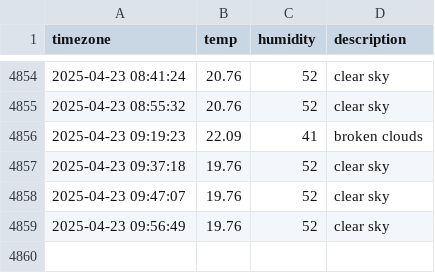
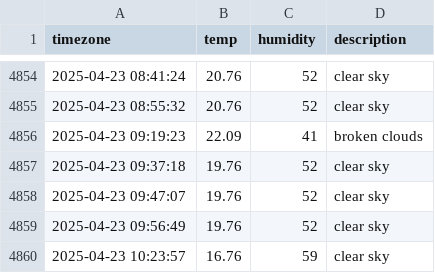
Before and after one commit to DongEunKim123/seoul_weather, a CSV file: seoul_weather.csv, drawn as a sheet; only a part is shown, gaps mark what is left out.

```diff
--- a/seoul_weather.csv
+++ b/seoul_weather.csv
@@ -4859 +4859,2 @@ timezone,temp,humidity,description
 2025-04-23 09:56:49,19.76,52,clear sky
+2025-04-23 10:23:57,16.76,59,clear sky
```
